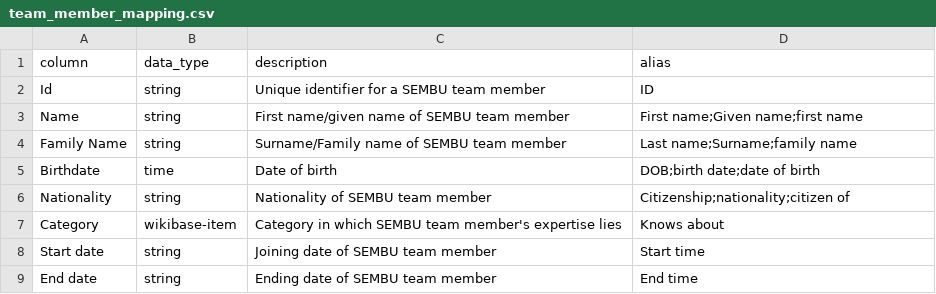
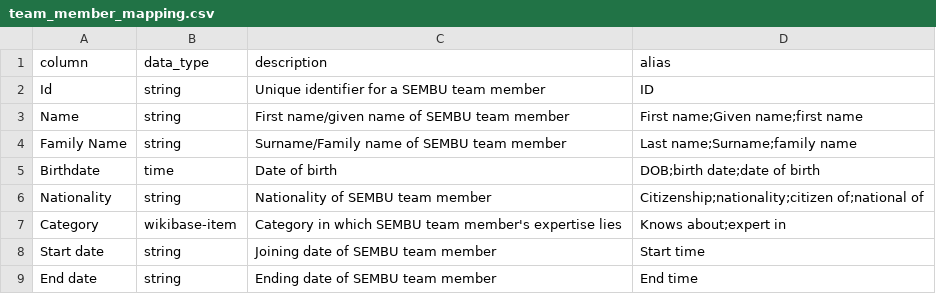
Before and after one commit to mohammadzainabbas/wikibase-nttdata, a CSV file: data/team_member_mapping.csv, drawn as a sheet.

Commit message:
Minor

```diff
--- a/data/team_member_mapping.csv
+++ b/data/team_member_mapping.csv
@@ -5,4 +5,4 @@ Family Name,string,Surname/Family name of SEMBU team member,Last name;Surname;fa
 Birthdate,time,Date of birth,DOB;birth date;date of birth
-Nationality,string,Nationality of SEMBU team member,Citizenship;nationality;citizen of
-Category,wikibase-item,Category in which SEMBU team member's expertise lies,Knows about
+Nationality,string,Nationality of SEMBU team member,Citizenship;nationality;citizen of;national of
+Category,wikibase-item,Category in which SEMBU team member's expertise lies,Knows about;expert in
 Start date,string,Joining date of SEMBU team member,Start time
```
